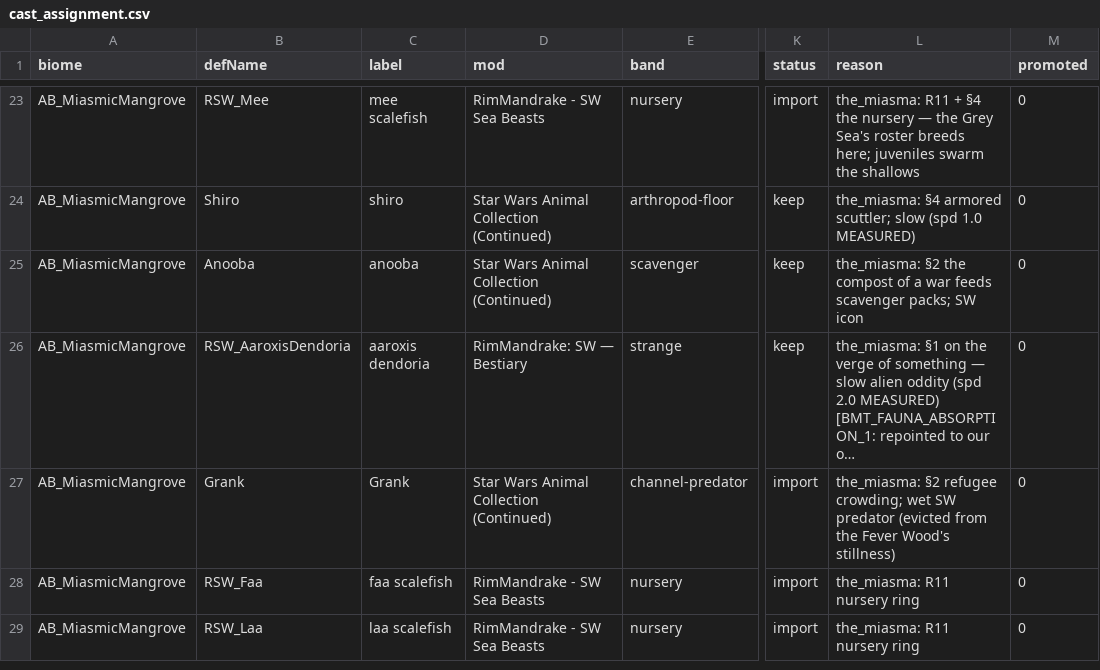
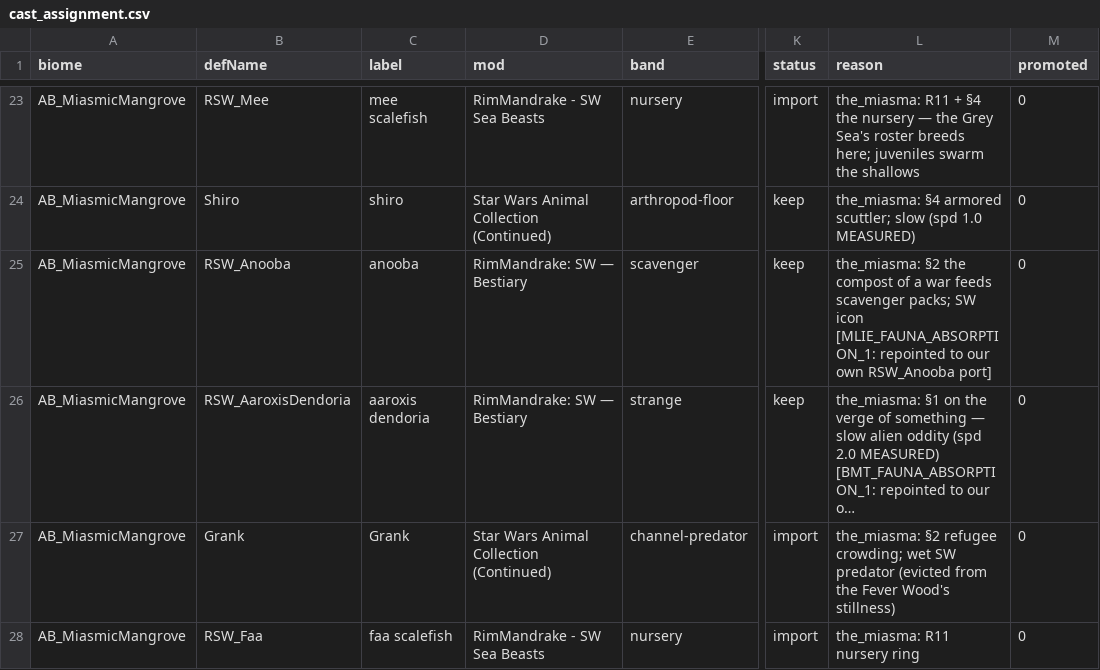
Before and after one commit to Lmandrake/RimMandrake, a CSV file: design/Jawa/fauna/cast_assignment.csv, drawn as a sheet; only a part is shown, gaps mark what is left out; the shorter side is filled out with more unchanged rows; long unchanged cells end in …; the diff covers the shown part only; the diff names each change by its address in the sheet, - before the commit and + after, or states it on an @@ line.

```diff
--- a/design/Jawa/fauna/cast_assignment.csv
+++ b/design/Jawa/fauna/cast_assignment.csv
-B25 (defName): Anooba
+B25 (defName): RSW_Anooba
-D25 (mod): Star Wars Animal Collection (Continued)
+D25 (mod): RimMandrake: SW — Bestiary
-L25 (reason): …SW icon
+L25 (reason): …SW icon [MLIE_FAUNA_ABSORPTION_1: repointed to our own RSW_Anooba port]
```
Also changed, not shown: 21 edited cells elsewhere in this file, 59 other files.
